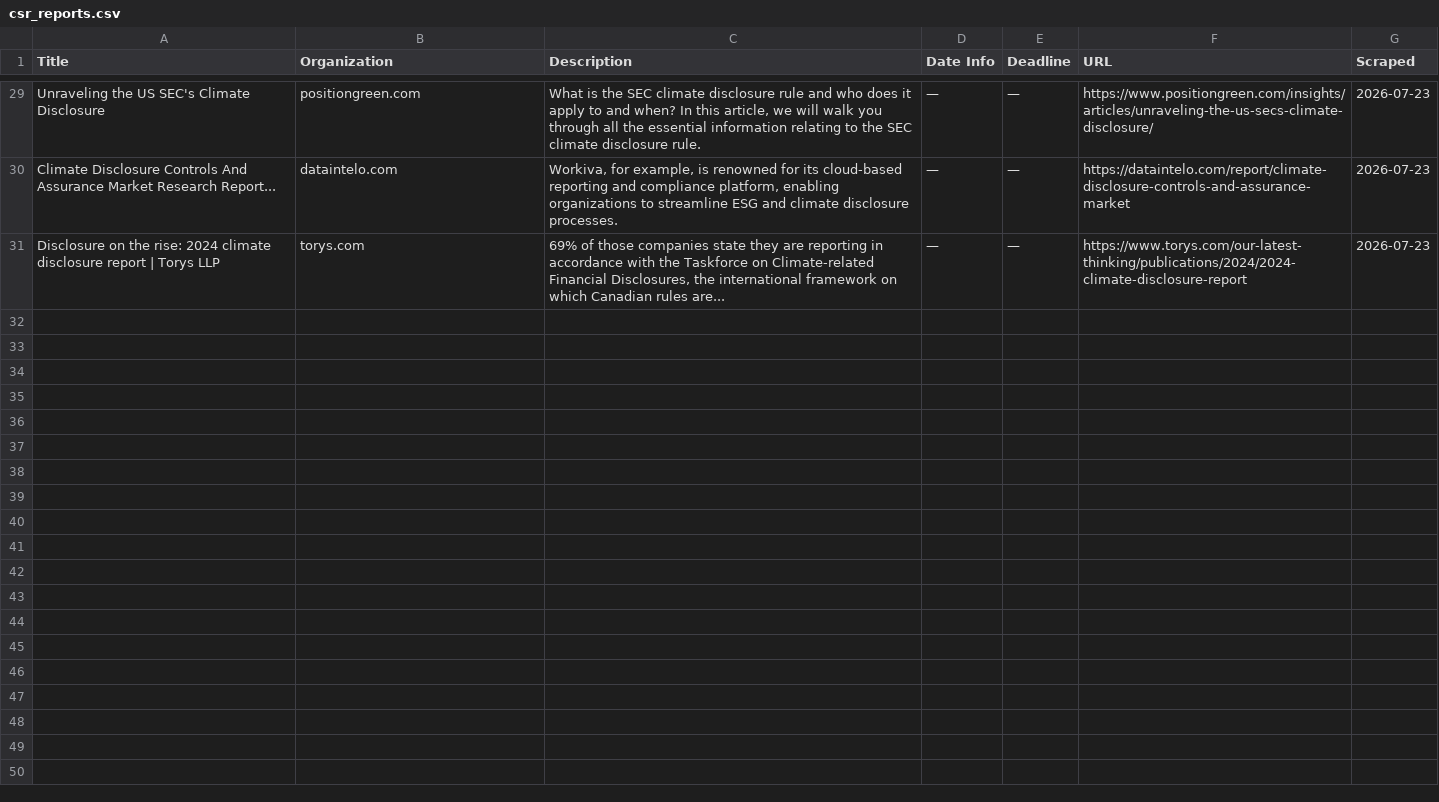
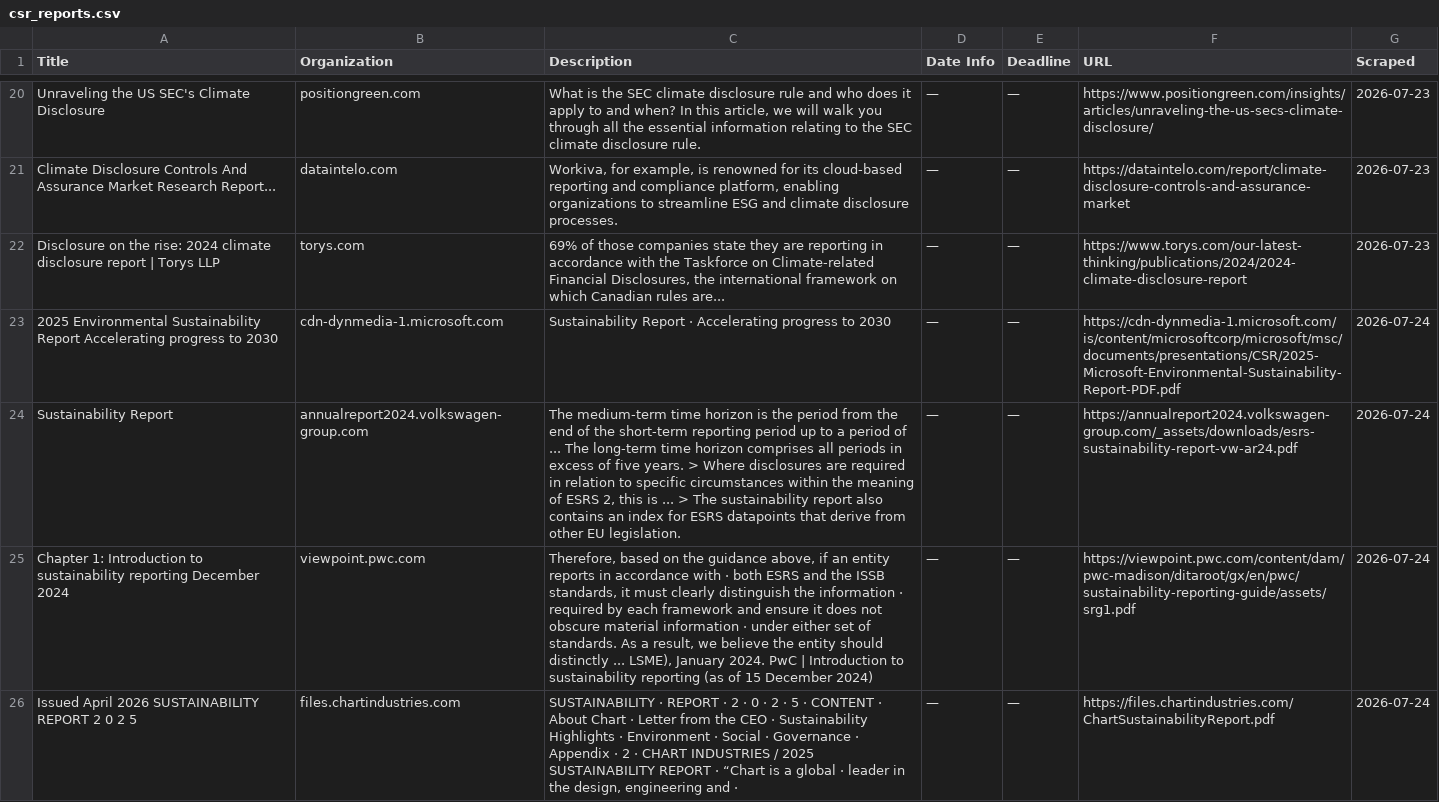
Before and after one commit to columbia-consulting/climate-cardinals-newsletter, a CSV file: weekly_data/csr_reports.csv, drawn as a sheet; only a part is shown, gaps mark what is left out; the diff covers the shown part only; the diff names each change by its address in the sheet, - before the commit and + after, or states it on an @@ line.

```diff
--- a/weekly_data/csr_reports.csv
+++ b/weekly_data/csr_reports.csv
+row 23: 2025 Environmental Sustainability Report Accelerating progress to 2030 | cdn-dynmedia-1.microsoft.com | Sustainability Report · Accelerating progress to 2030 | — | — | https://cdn-dynmedia-1.microsoft.com/is/content/microsoftcorp/microsoft/msc/documents/presentations/CSR/2025-Microsoft-Environmental-Sustainability-Report-PDF.pdf | 2026-07-24
+row 24: Sustainability Report | annualreport2024.volkswagen-group.com | The medium-term time horizon is the period from the end of the short-term reporting period up to a period of ... The long-term time horizon comprises all periods in excess of five years. > Where disclosures are required in relation to specific circumstances within the meaning of ESRS 2, this is ... > The sustainability report also contains an index for ESRS datapoints that derive from other EU legislation. | — | — | https://annualreport2024.volkswagen-group.com/_assets/downloads/esrs-sustainability-report-vw-ar24.pdf | 2026-07-24
+row 25: Chapter 1: Introduction to sustainability reporting December 2024 | viewpoint.pwc.com | Therefore, based on the guidance above, if an entity reports in accordance with · both ESRS and the ISSB standards, it must clearly distinguish the information · required by each framework and ensure it does not obscure material information · under either set of standards. As a result, we believe the entity should distinctly ... LSME), January 2024. PwC | Introduction to sustainability reporting (as of 15 December 2024) | — | — | https://viewpoint.pwc.com/content/dam/pwc-madison/ditaroot/gx/en/pwc/sustainability-reporting-guide/assets/srg1.pdf | 2026-07-24
+row 26: Issued April 2026 SUSTAINABILITY REPORT 2 0 2 5 | files.chartindustries.com | SUSTAINABILITY · REPORT · 2 · 0 · 2 · 5 · CONTENT · About Chart · Letter from the CEO · Sustainability Highlights · Environment · Social · Governance · Appendix · 2 · CHART INDUSTRIES / 2025 SUSTAINABILITY REPORT · “Chart is a global · leader in the design, engineering and · | — | — | https://files.chartindustries.com/ChartSustainabilityReport.pdf | 2026-07-24
```
Also changed, not shown: 9 added rows and 9 removed rows elsewhere in this file, weekly_data/events.csv, weekly_data/experts.csv, 2 other files.
